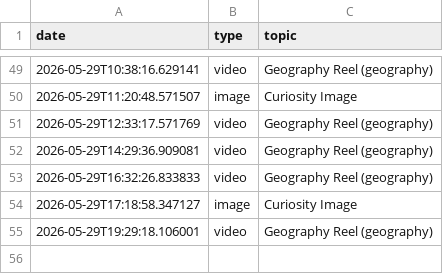
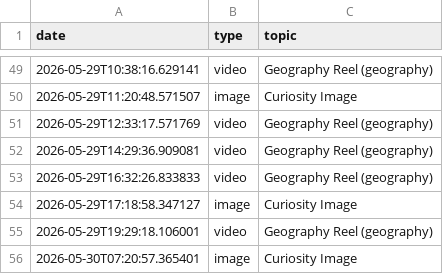
Before and after one commit to enigmaiq6-creator/Blowyourmind, a CSV file: flows/image_content_generator/out_short/automated_posts_history.csv, drawn as a sheet; only a part is shown, gaps mark what is left out.

```diff
--- a/flows/image_content_generator/out_short/automated_posts_history.csv
+++ b/flows/image_content_generator/out_short/automated_posts_history.csv
@@ -55 +55,2 @@ date,type,topic
 2026-05-29T19:29:18.106001,video,Geography Reel (geography)
+2026-05-30T07:20:57.365401,image,Curiosity Image
```
Also changed, not shown: flows/image_content_generator/out_short/ideas_tracking.csv.
